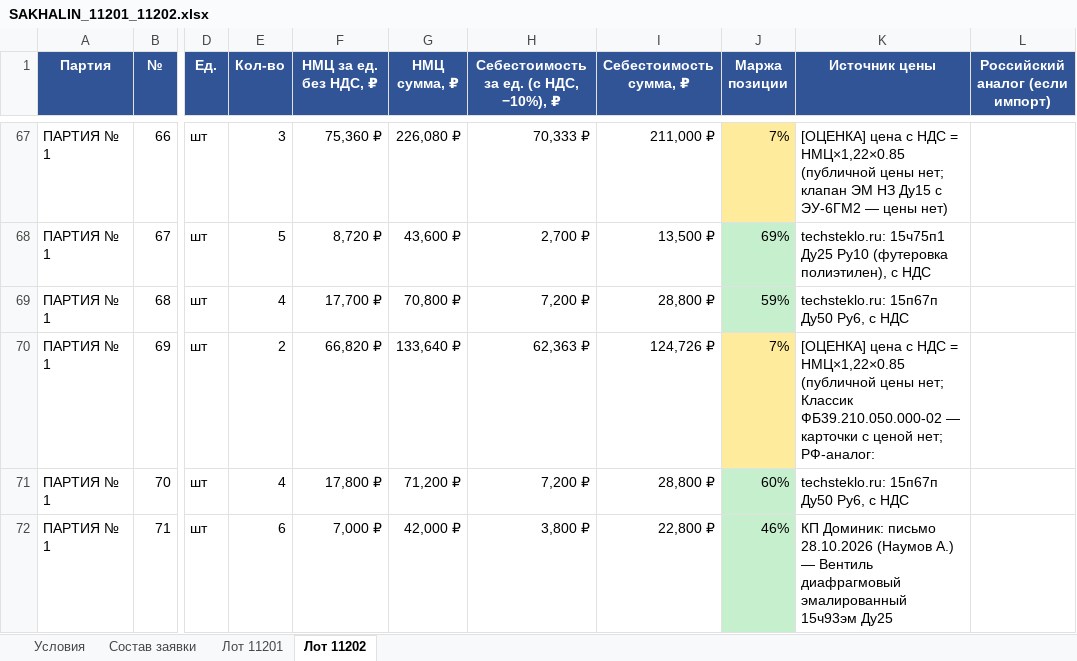
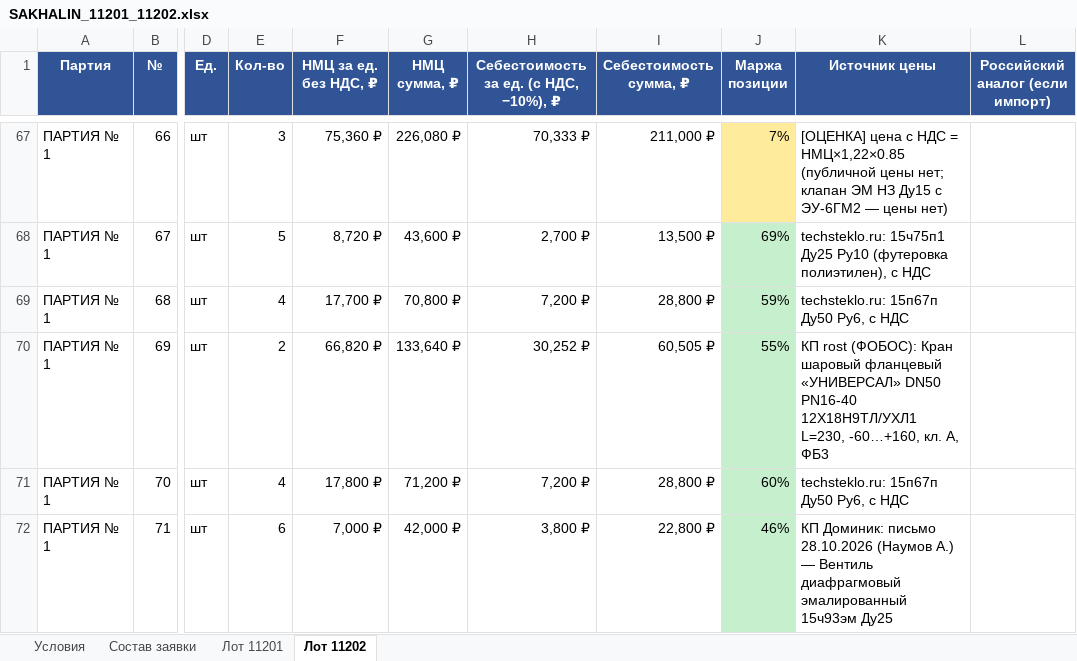
Before and after one commit to arorlov93/Tender-RUS-, an Excel workbook: SAKHALIN_11201_11202.xlsx, sheet Лот 11202, drawn as a sheet; only a part is shown, gaps mark what is left out; values as stored, in another font and other column widths than the file's, no borders; the diff names each change by its address in the sheet, - before the commit and + after, or states it on an @@ line.

```diff
--- a/SAKHALIN_11201_11202.xlsx (sheet Лот 11202)
+++ b/SAKHALIN_11201_11202.xlsx (sheet Лот 11202)
-H70: 62,363 ₽
+H70: 30,252 ₽
-I70 (Себестоимость сумма, ₽): 124,726 ₽
+I70 (Себестоимость сумма, ₽): 60,505 ₽
-J70 (Маржа позиции): 7%
+J70 (Маржа позиции): 55%
-J70 fill: #FFEB9C
+J70 fill: #C6EFCE
-K70 (Источник цены): [ОЦЕНКА] цена с НДС = НМЦ×1,22×0.85 (публичной цены нет; Классик ФБ39.210.050.000-02 — карточки с ценой нет; РФ-аналог:
+K70 (Источник цены): КП rost (ФОБОС): Кран шаровый фланцевый «УНИВЕРСАЛ» DN50 PN16-40 12Х18Н9ТЛ/УХЛ1 L=230, -60…+160, кл. А, ФБ3
```
Also changed, not shown: SAKHALIN_KP_2810.xlsx, TOP_MARGIN_2710.xlsx, 5 other files.
